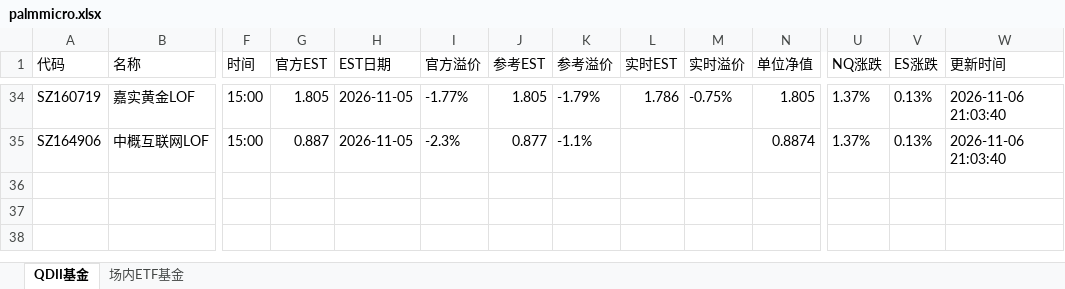
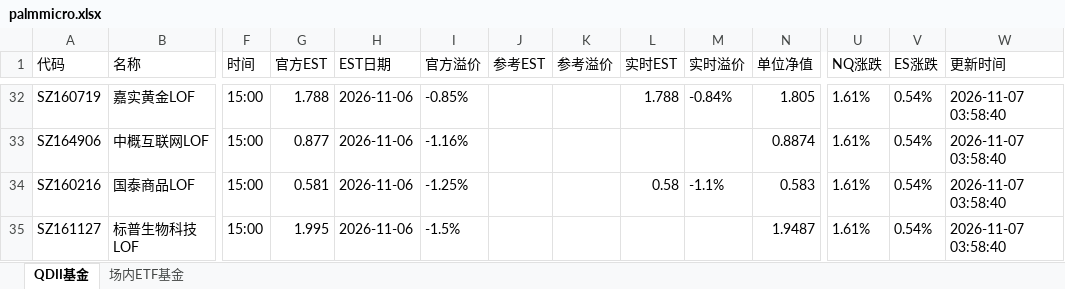
Before and after one commit to codes84/etf-monitor, an Excel workbook: palmmicro.xlsx, sheet QDII基金, drawn as a sheet; only a part is shown, gaps mark what is left out; values as stored, in another font and other column widths than the file's, no borders; addresses are those after the commit; rows hold the shown columns only; the diff covers the shown part only; the diff names each change by its address in the sheet, - before the commit and + after, or states it on an @@ line.

```diff
--- a/palmmicro.xlsx (sheet QDII基金)
+++ b/palmmicro.xlsx (sheet QDII基金)
-G32 (官方EST): 1.805
+G32 (官方EST): 1.788
-H32:H33 (EST日期): 2026-11-05
+H32:H33 (EST日期): 2026-11-06
-I32 (官方溢价): -1.77%
+I32 (官方溢价): -0.85%
-J32 (参考EST): 1.805
+J32 (参考EST): (empty)
-K32 (参考溢价): -1.79%
+K32 (参考溢价): (empty)
-L32 (实时EST): 1.786
+L32 (实时EST): 1.788
-M32 (实时溢价): -0.75%
+M32 (实时溢价): -0.84%
-U32:U33 (NQ涨跌): 1.37%
+U32:U33 (NQ涨跌): 1.61%
-V32:V33 (ES涨跌): 0.13%
+V32:V33 (ES涨跌): 0.54%
-W32:W33 (更新时间): 2026-11-06 21:03:40
+W32:W33 (更新时间): 2026-11-07 03:58:40
-G33 (官方EST): 0.887
+G33 (官方EST): 0.877
-I33 (官方溢价): -2.3%
+I33 (官方溢价): -1.16%
-J33 (参考EST): 0.877
+J33 (参考EST): (empty)
-K33 (参考溢价): -1.1%
+K33 (参考溢价): (empty)
+row 34: SZ160216 | 国泰商品LOF | 15:00 | 0.581 | 2026-11-06 | -1.25% |  |  | 0.58 | -1.1% | 0.583 | 1.61% | 0.54% | 2026-11-07 03:58:40
+row 35: SZ161127 | 标普生物科技LOF | 15:00 | 1.995 | 2026-11-06 | -1.5% |  |  |  |  | 1.9487 | 1.61% | 0.54% | 2026-11-07 03:58:40
```
Also changed, not shown: 13 added rows, 15 removed rows and 121 edited cells elsewhere in this sheet, sheet 场内ETF基金, 1 other file.
